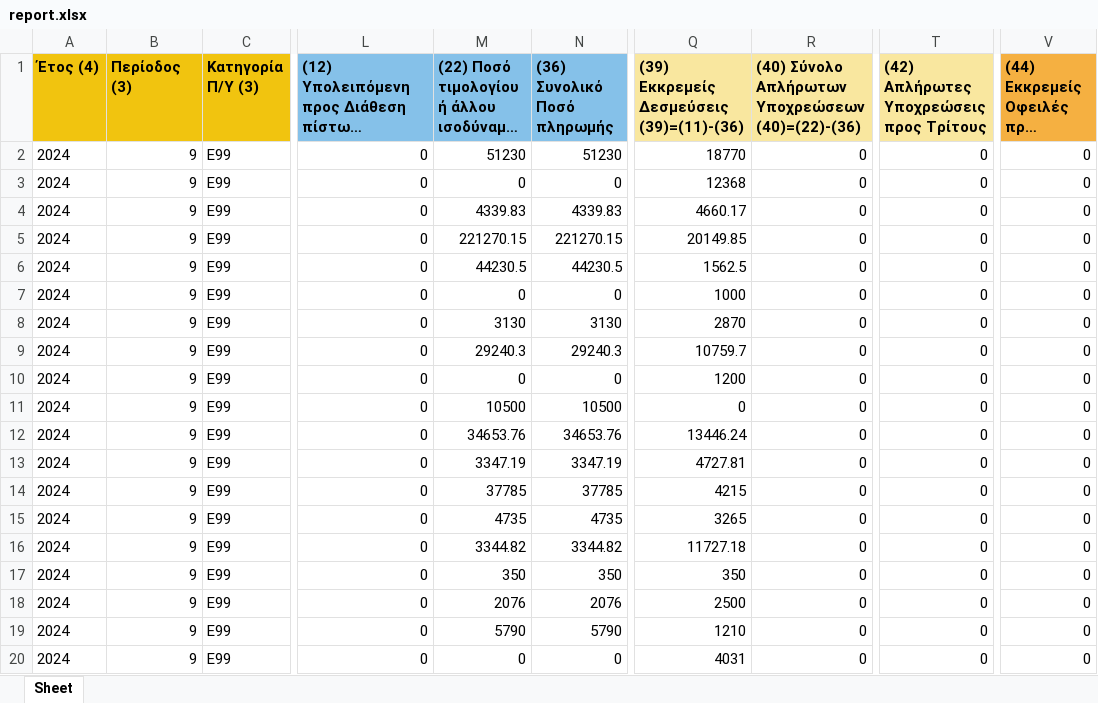
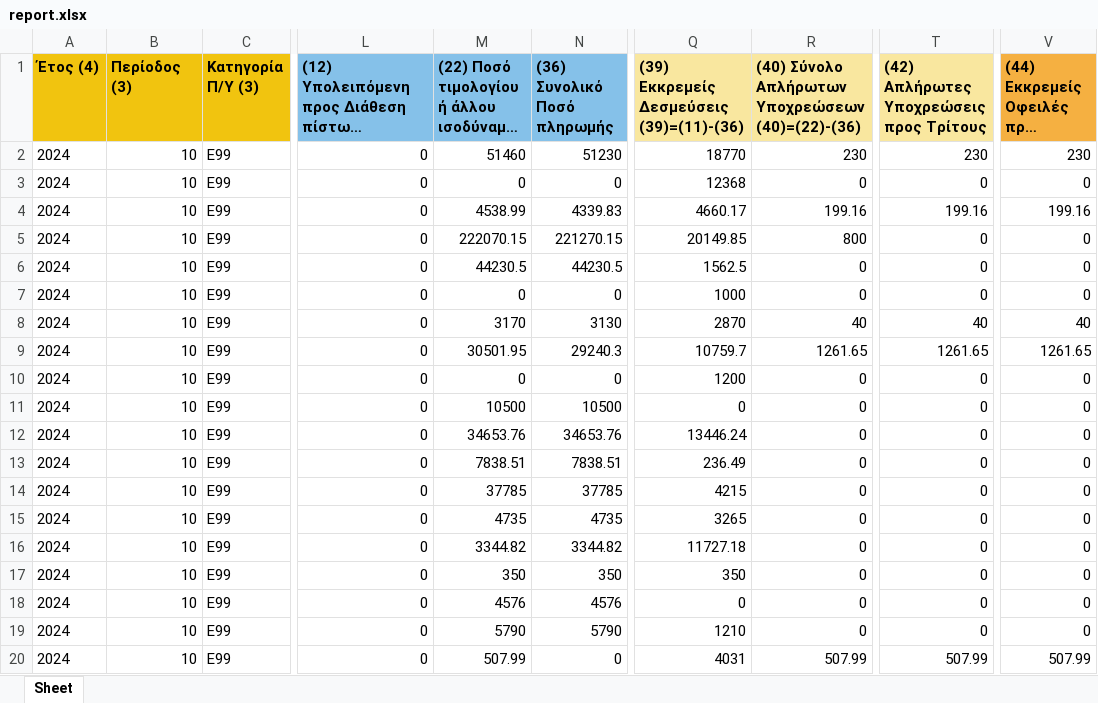
Before and after one commit to dideher/roc, an Excel workbook: roc/expenditure_register/templates/expenditure_register/report.xlsx, sheet Sheet, drawn as a sheet; only a part is shown, gaps mark what is left out; long unchanged cells end in …; values as stored, in another font and other column widths than the file's, no borders; the diff names each change by its address in the sheet, - before the commit and + after, or states it on an @@ line.

Commit message:
Transfer credit between accounts is complete. Graph.js is fixed. Xlsx report is fixed. No updates are supported

```diff
--- a/roc/expenditure_register/templates/expenditure_register/report.xlsx (sheet Sheet)
+++ b/roc/expenditure_register/templates/expenditure_register/report.xlsx (sheet Sheet)
-B2:B20 (Περίοδος (3)): 9
+B2:B20 (Περίοδος (3)): 10
-M2: 51230
+M2: 51460
-R2: 0
+R2: 230
-T2: 0
+T2: 230
-V2: 0
+V2: 230
-M4: 4339.83
+M4: 4538.99
-R4: 0
+R4: 199.16
-T4: 0
+T4: 199.16
-V4: 0
+V4: 199.16
-M5: 221270.15
+M5: 222070.15
-R5: 0
+R5: 800
-M8: 3130
+M8: 3170
-R8: 0
+R8: 40
-T8: 0
+T8: 40
-V8: 0
+V8: 40
-M9: 29240.3
+M9: 30501.95
-R9: 0
+R9: 1261.65
-T9: 0
+T9: 1261.65
-V9: 0
+V9: 1261.65
-M13: 3347.19
+M13: 7838.51
-N13 ((36) Συνολικό Ποσό πληρωμής): 3347.19
+N13 ((36) Συνολικό Ποσό πληρωμής): 7838.51
-Q13: 4727.81
+Q13: 236.49
-M18: 2076
+M18: 4576
-N18 ((36) Συνολικό Ποσό πληρωμής): 2076
+N18 ((36) Συνολικό Ποσό πληρωμής): 4576
-Q18: 2500
+Q18: 0
-M20: 0
+M20: 507.99
-R20: 0
+R20: 507.99
-T20: 0
+T20: 507.99
-V20: 0
+V20: 507.99
```
Also changed, not shown: 7 other files.
